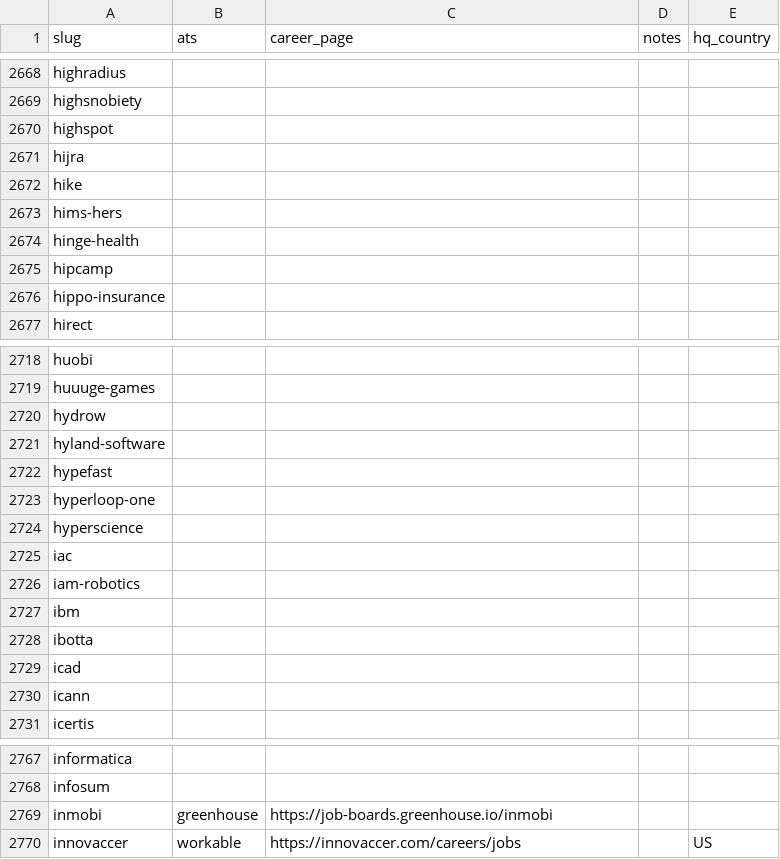
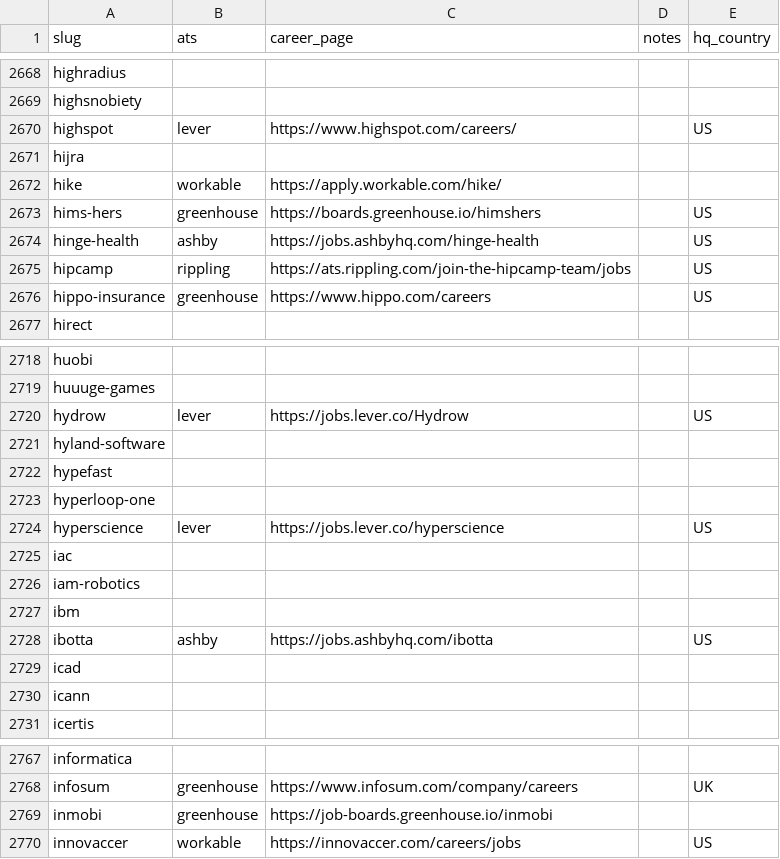
Before and after one commit to clarmso/job-board-crawler, a CSV file: TODO-companies.csv, drawn as a sheet; only a part is shown, gaps mark what is left out; the diff covers the shown part only; the diff names each change by its address in the sheet, - before the commit and + after, or states it on an @@ line.

```diff
--- a/TODO-companies.csv
+++ b/TODO-companies.csv
-B2670 (ats): (empty)
+B2670 (ats): lever
-C2670 (career_page): (empty)
+C2670 (career_page): https://www.highspot.com/careers/
-E2670 (hq_country): (empty)
+E2670 (hq_country): US
-B2672 (ats): (empty)
+B2672 (ats): workable
-C2672 (career_page): (empty)
+C2672 (career_page): https://apply.workable.com/hike/
-B2673 (ats): (empty)
+B2673 (ats): greenhouse
-C2673 (career_page): (empty)
+C2673 (career_page): https://boards.greenhouse.io/himshers
-E2673:E2676 (hq_country): (empty)
+E2673:E2676 (hq_country): US
-B2674 (ats): (empty)
+B2674 (ats): ashby
-C2674 (career_page): (empty)
+C2674 (career_page): https://jobs.ashbyhq.com/hinge-health
-B2675 (ats): (empty)
+B2675 (ats): rippling
-C2675 (career_page): (empty)
+C2675 (career_page): https://ats.rippling.com/join-the-hipcamp-team/jobs
-B2676 (ats): (empty)
+B2676 (ats): greenhouse
-C2676 (career_page): (empty)
+C2676 (career_page): https://www.hippo.com/careers
-B2720 (ats): (empty)
+B2720 (ats): lever
-C2720 (career_page): (empty)
+C2720 (career_page): https://jobs.lever.co/Hydrow
-E2720 (hq_country): (empty)
+E2720 (hq_country): US
-B2724 (ats): (empty)
+B2724 (ats): lever
-C2724 (career_page): (empty)
+C2724 (career_page): https://jobs.lever.co/hyperscience
-E2724 (hq_country): (empty)
+E2724 (hq_country): US
-B2728 (ats): (empty)
+B2728 (ats): ashby
-C2728 (career_page): (empty)
+C2728 (career_page): https://jobs.ashbyhq.com/ibotta
-E2728 (hq_country): (empty)
+E2728 (hq_country): US
-B2768 (ats): (empty)
+B2768 (ats): greenhouse
-C2768 (career_page): (empty)
+C2768 (career_page): https://www.infosum.com/company/careers
-E2768 (hq_country): (empty)
+E2768 (hq_country): UK
```
Also changed, not shown: 82 edited cells elsewhere in this file.
